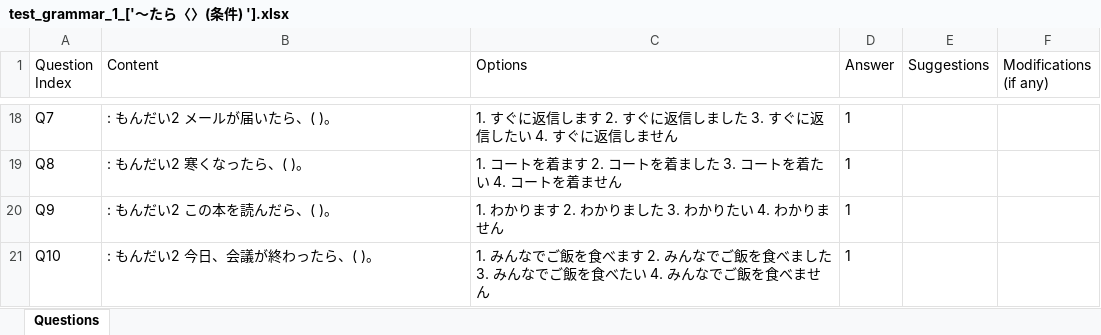
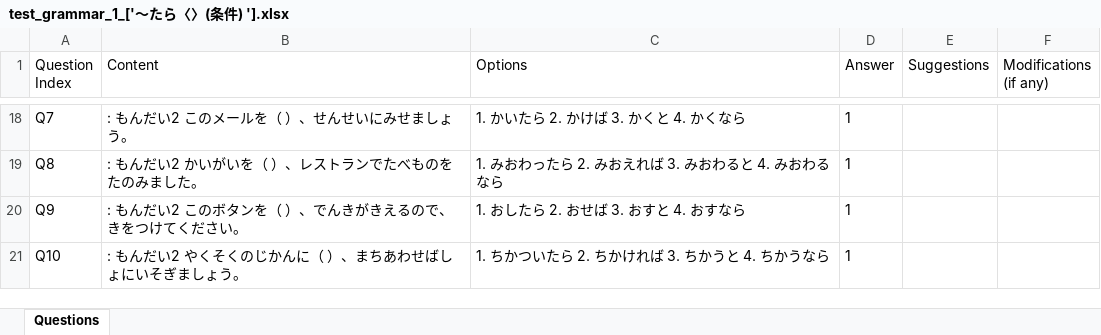
Before and after one commit to Angelocaduto927/JAP_LLM_Platform, an Excel workbook: docs/Generated_paper/original_grammar_questions/test_grammar_1_['～たら〈〉(条件) '].xlsx, sheet Questions, drawn as a sheet; only a part is shown, gaps mark what is left out; values as stored, in another font and other column widths than the file's, no borders; the diff covers the shown part only; the diff names each change by its address in the sheet, - before the commit and + after, or states it on an @@ line.

```diff
--- a/docs/Generated_paper/original_grammar_questions/test_grammar_1_['～たら〈〉(条件) '].xlsx (sheet Questions)
+++ b/docs/Generated_paper/original_grammar_questions/test_grammar_1_['～たら〈〉(条件) '].xlsx (sheet Questions)
-B18 (Content): : もんだい2 メールが届いたら、( )。
+B18 (Content): : もんだい2 このメールを（ ）、せんせいにみせましょう。
-C18 (Options): 1. すぐに返信します 2. すぐに返信しました 3. すぐに返信したい 4. すぐに返信しません
+C18 (Options): 1. かいたら 2. かけば 3. かくと 4. かくなら
-B19 (Content): : もんだい2 寒くなったら、( )。
+B19 (Content): : もんだい2 かいがいを（ ）、レストランでたべものをたのみました。
-C19 (Options): 1. コートを着ます 2. コートを着ました 3. コートを着たい 4. コートを着ません
+C19 (Options): 1. みおわったら 2. みおえれば 3. みおわると 4. みおわるなら
-B20 (Content): : もんだい2 この本を読んだら、( )。
+B20 (Content): : もんだい2 このボタンを（ ）、でんきがきえるので、きをつけてください。
-C20 (Options): 1. わかります 2. わかりました 3. わかりたい 4. わかりません
+C20 (Options): 1. おしたら 2. おせば 3. おすと 4. おすなら
-B21 (Content): : もんだい2 今日、会議が終わったら、( )。
+B21 (Content): : もんだい2 やくそくのじかんに（ ）、まちあわせばしょにいそぎましょう。
-C21 (Options): 1. みんなでご飯を食べます 2. みんなでご飯を食べました 3. みんなでご飯を食べたい 4. みんなでご飯を食べません
+C21 (Options): 1. ちかついたら 2. ちかければ 3. ちかうと 4. ちかうなら
```
Also changed, not shown: 8 added rows, 8 removed rows and 16 edited cells elsewhere in this sheet, docs/Generated_paper/question_num_significance_test/paper/test_grammar_2_1_['No. 91_～ば〈条件(じょうけん)〉 ']_revised.xlsx, docs/Generated_paper/question_num_significance_test/paper/test_grammar_3_1_['No. 23_～たら〈条件(じょうけん)〉 ']_revised.xlsx, 13 other files.
